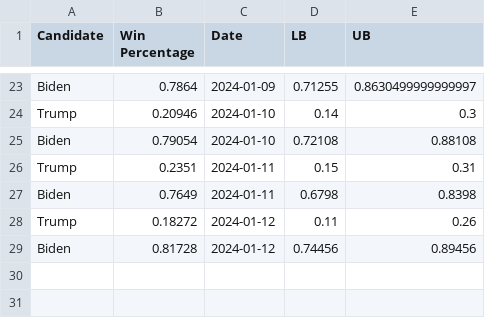
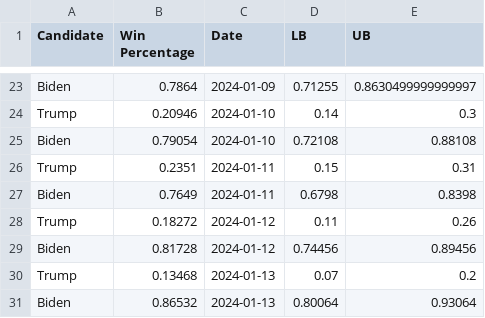
Before and after one commit to acbass49/Election2024, a CSV file: data/tracking_data.csv, drawn as a sheet; only a part is shown, gaps mark what is left out; the diff names each change by its address in the sheet, - before the commit and + after, or states it on an @@ line.

```diff
--- a/data/tracking_data.csv
+++ b/data/tracking_data.csv
+row 30: Trump | 0.13468 | 2024-01-13 | 0.07 | 0.2
+row 31: Biden | 0.86532 | 2024-01-13 | 0.80064 | 0.93064
```
Also changed, not shown: data/simulation_data.csv, data/state_probabilities.csv, 2 other files.
